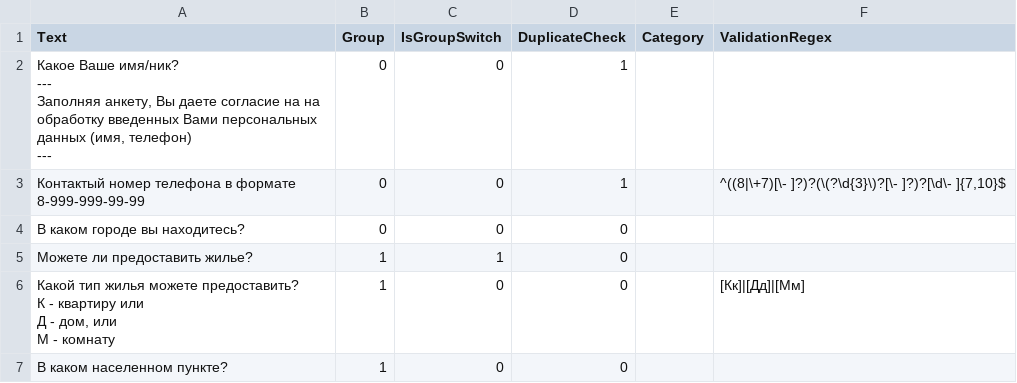
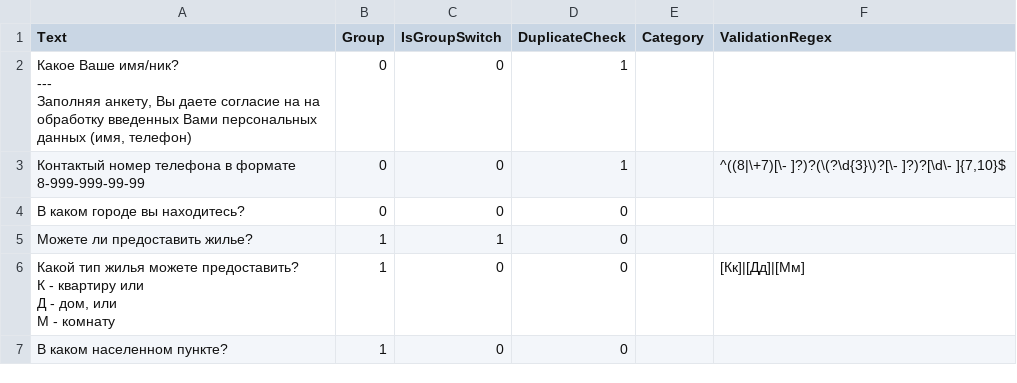
Before and after one commit to kenoma/Refugee.Questionnaire, a CSV file: questions/vol-9100.csv, drawn as a sheet; only a part is shown.

```diff
--- a/questions/vol-9100.csv
+++ b/questions/vol-9100.csv
@@ -1,7 +1,6 @@
 Text;Group;IsGroupSwitch;DuplicateCheck;Category;ValidationRegex
-"Какое Ваше имя/ник?
----
-Заполняя анкету, Вы даете согласие на на обработку введенных Вами персональных данных (имя, телефон)
----
-";0;0;1;;
+"Какое Ваше имя/ник?
+---
+Заполняя анкету, Вы даете согласие на на обработку введенных Вами персональных данных (имя, телефон)
+";0;0;1;;
 Контактый номер телефона в формате 8-999-999-99-99;0;0;1;;^((8|\+7)[\- ]?)?(\(?\d{3}\)?[\- ]?)?[\d\- ]{7,10}$
```
Also changed, not shown: questions/vol-9125.csv, questions/vol-9136.csv.
